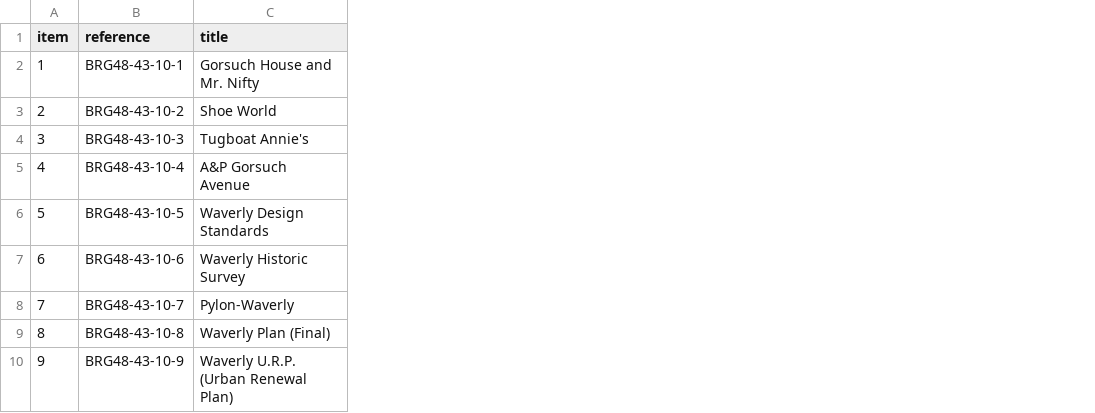
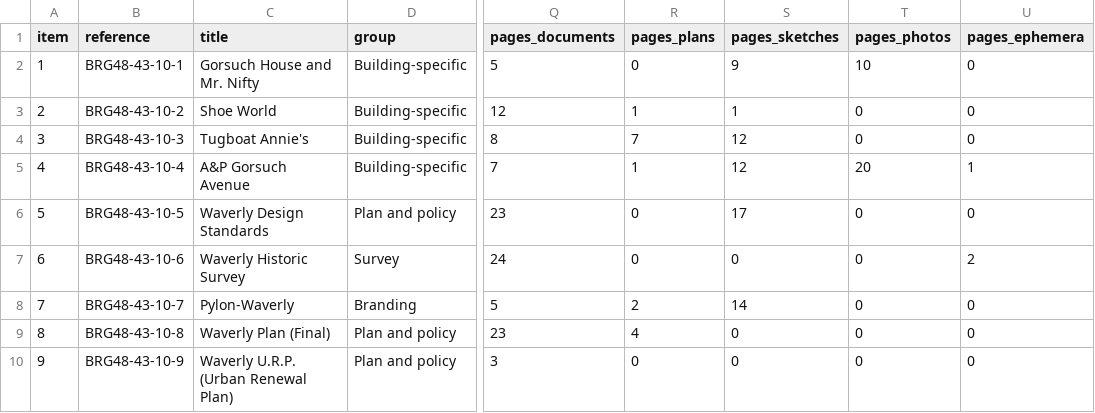
Before and after one commit to jetton999/pricing-the-unpriced, a CSV file: team/precedent/folder_index.csv, drawn as a sheet; only a part is shown, gaps mark what is left out; the diff names each change by its address in the sheet, - before the commit and + after, or states it on an @@ line.

```diff
--- a/team/precedent/folder_index.csv
+++ b/team/precedent/folder_index.csv
+column D (group), rows 2-10: Building-specific | Building-specific | Building-specific | Building-specific | Plan and policy | Survey | Branding | Plan and policy | Plan and policy
+column Q (pages_documents), rows 2-10: 5 | 12 | 8 | 7 | 23 | 24 | 5 | 23 | 3
+column R (pages_plans), rows 2-10: 0 | 1 | 7 | 1 | 0 | 0 | 2 | 4 | 0
+column S (pages_sketches), rows 2-10: 9 | 1 | 12 | 12 | 17 | 0 | 14 | 0 | 0
+column T (pages_photos), rows 2-10: 10 | 0 | 0 | 20 | 0 | 0 | 0 | 0 | 0
+column U (pages_ephemera), rows 2-10: 0 | 0 | 0 | 1 | 0 | 2 | 0 | 0 | 0
```
Also changed, not shown: team/precedent/interventions.csv, 12 other files.
